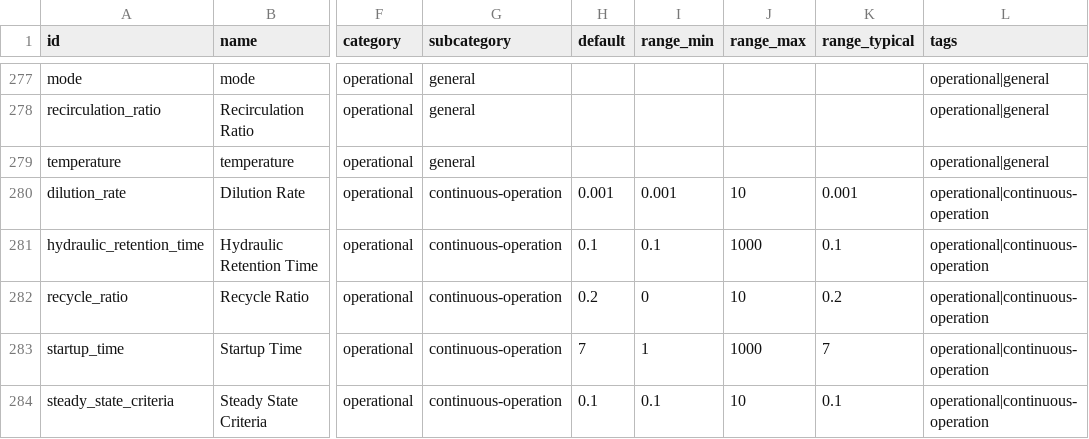
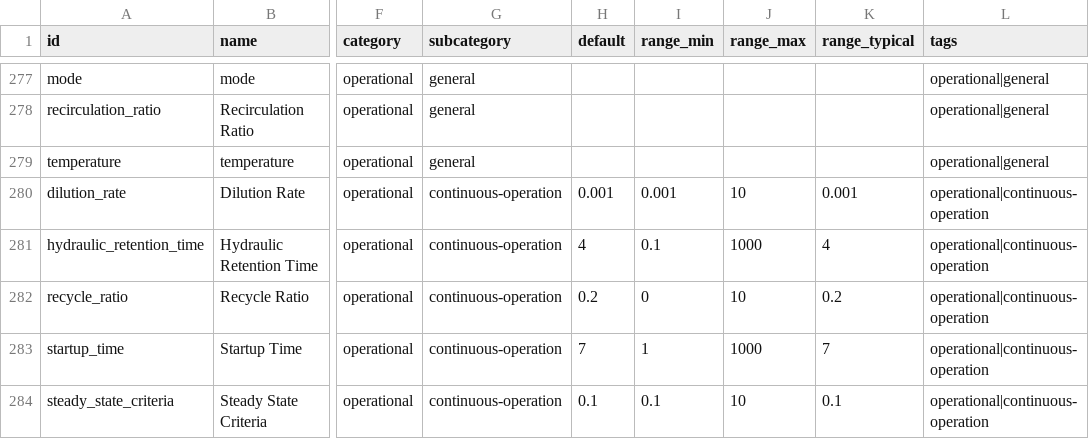
Before and after one commit to Messai-io/MESS-Parameters, a CSV file: data/parameters-full.csv, drawn as a sheet; only a part is shown, gaps mark what is left out; the diff names each change by its address in the sheet, - before the commit and + after, or states it on an @@ line.

```diff
--- a/data/parameters-full.csv
+++ b/data/parameters-full.csv
-H281 (default): 0.1
+H281 (default): 4
-K281 (range_typical): 0.1
+K281 (range_typical): 4
```
Also changed, not shown: data/corpus-summary.csv, 22 other files.
